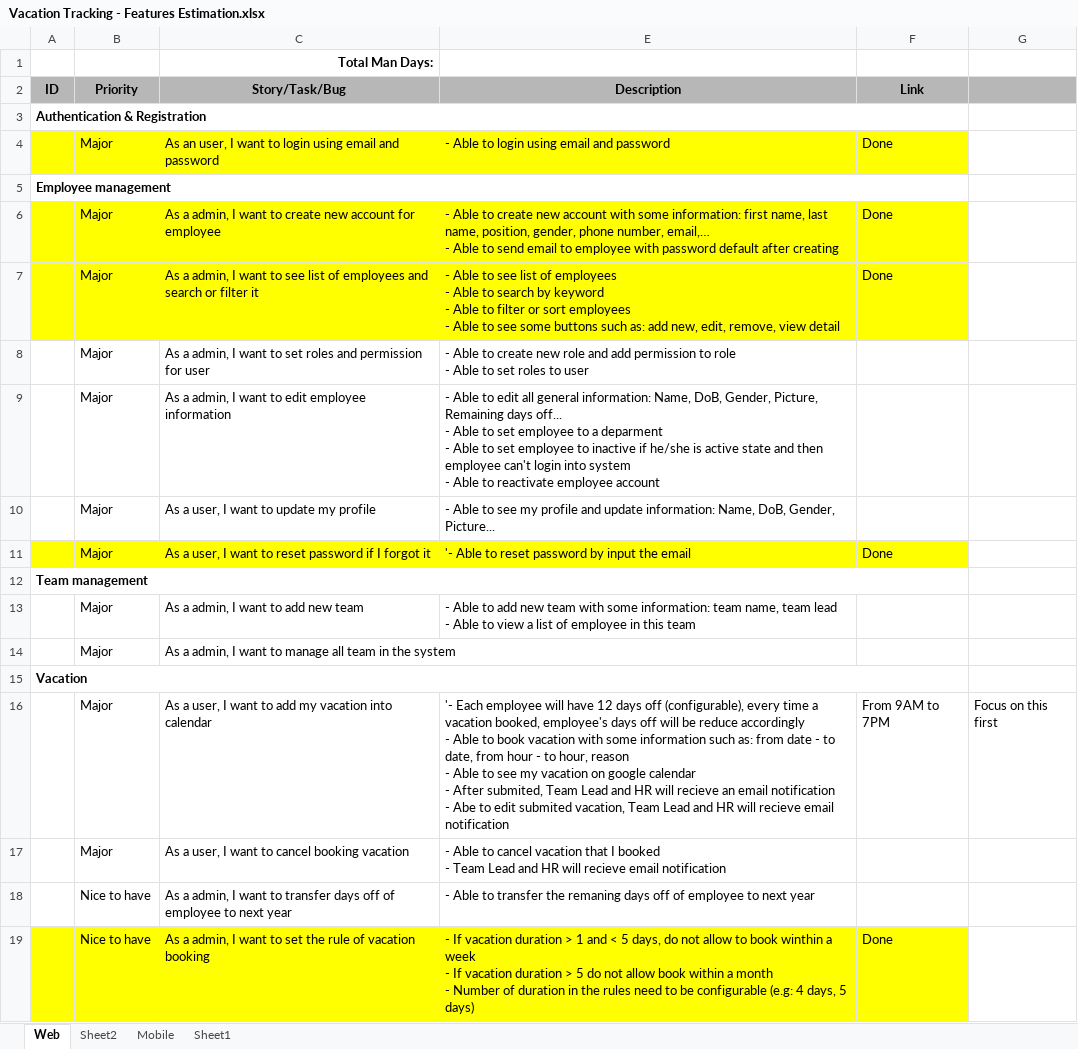
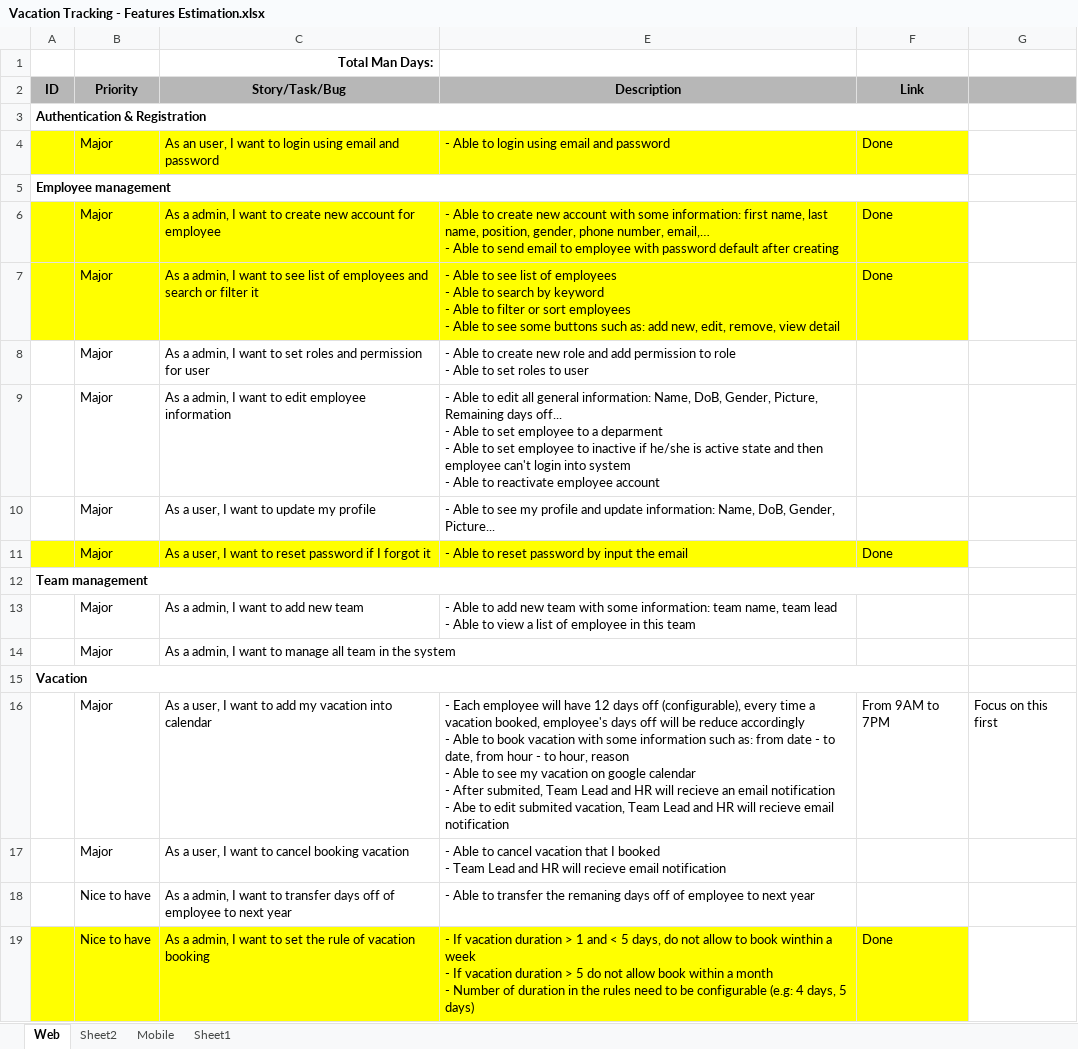
Before and after one commit to futurify-minhtran/vacation, an Excel workbook: VacationTracking/Vacation Tracking - Features Estimation.xlsx, sheet Web, drawn as a sheet; only a part is shown; values as stored, in another font and other column widths than the file's, no borders; conditional formats not drawn; the diff names each change by its address in the sheet, - before the commit and + after, or states it on an @@ line.

```diff
--- a/VacationTracking/Vacation Tracking - Features Estimation.xlsx (sheet Web)
+++ b/VacationTracking/Vacation Tracking - Features Estimation.xlsx (sheet Web)
-E11 (Description): '- Able to reset password by input the email
+E11 (Description): - Able to reset password by input the email
-E16 (Description): '- Each employee…
+E16 (Description): - Each employee…
```
Also changed, not shown: 2 other files.
